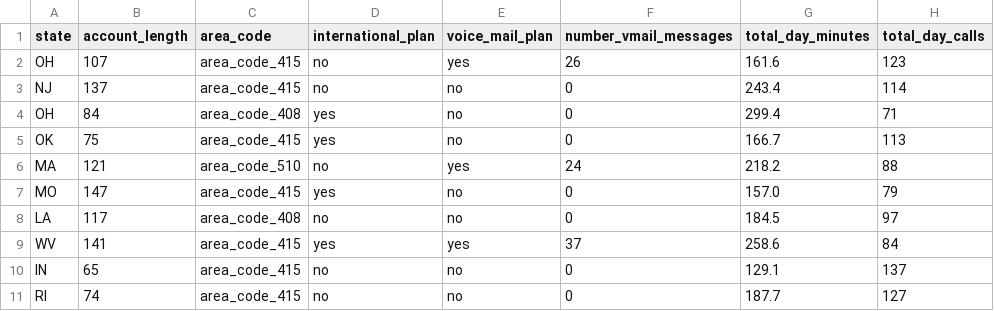
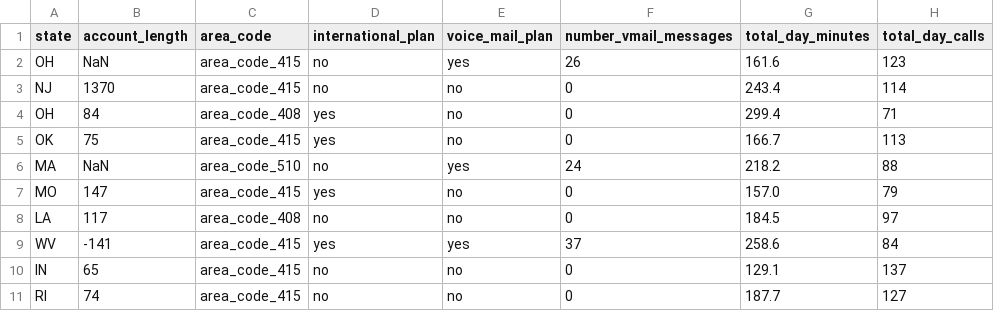
Before and after one commit to saihaneesh26/datasets, a CSV file: kaggle_train.csv, drawn as a sheet; only a part is shown; the diff names each change by its address in the sheet, - before the commit and + after, or states it on an @@ line.

Commit message:
Update kaggle_train.csv

```diff
--- a/kaggle_train.csv
+++ b/kaggle_train.csv
-B2 (account_length): 107
+B2 (account_length): NaN
-B3 (account_length): 137
+B3 (account_length): 1370
-B6 (account_length): 121
+B6 (account_length): NaN
-B9 (account_length): 141
+B9 (account_length): -141
```
